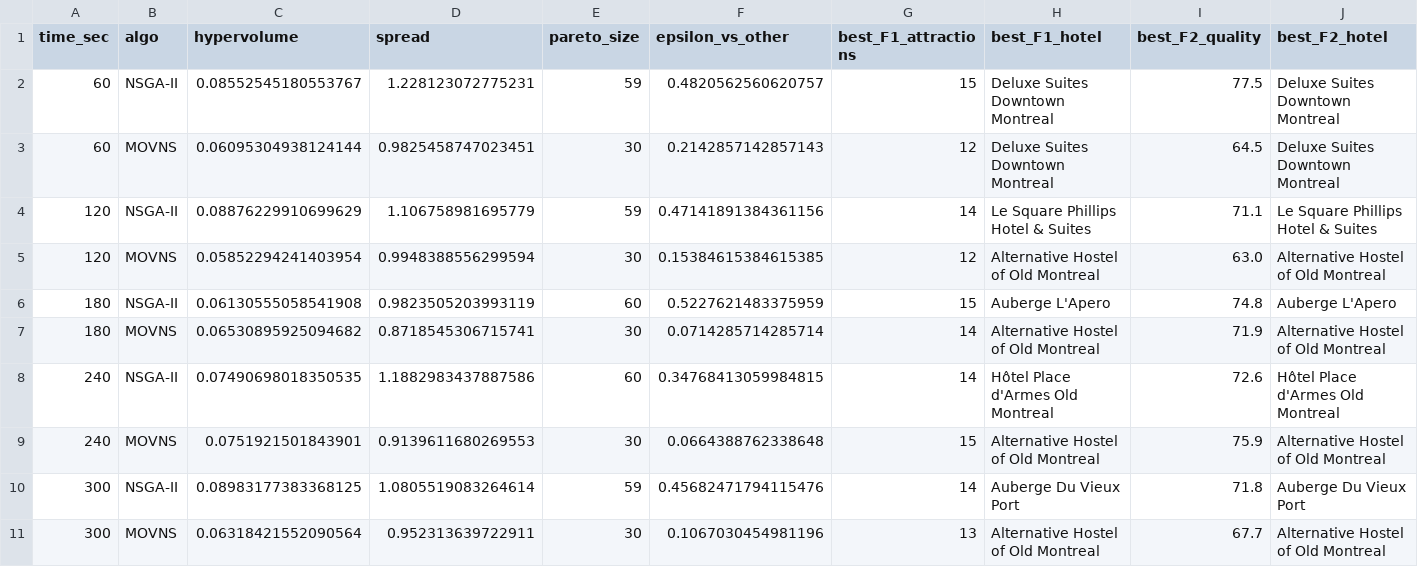
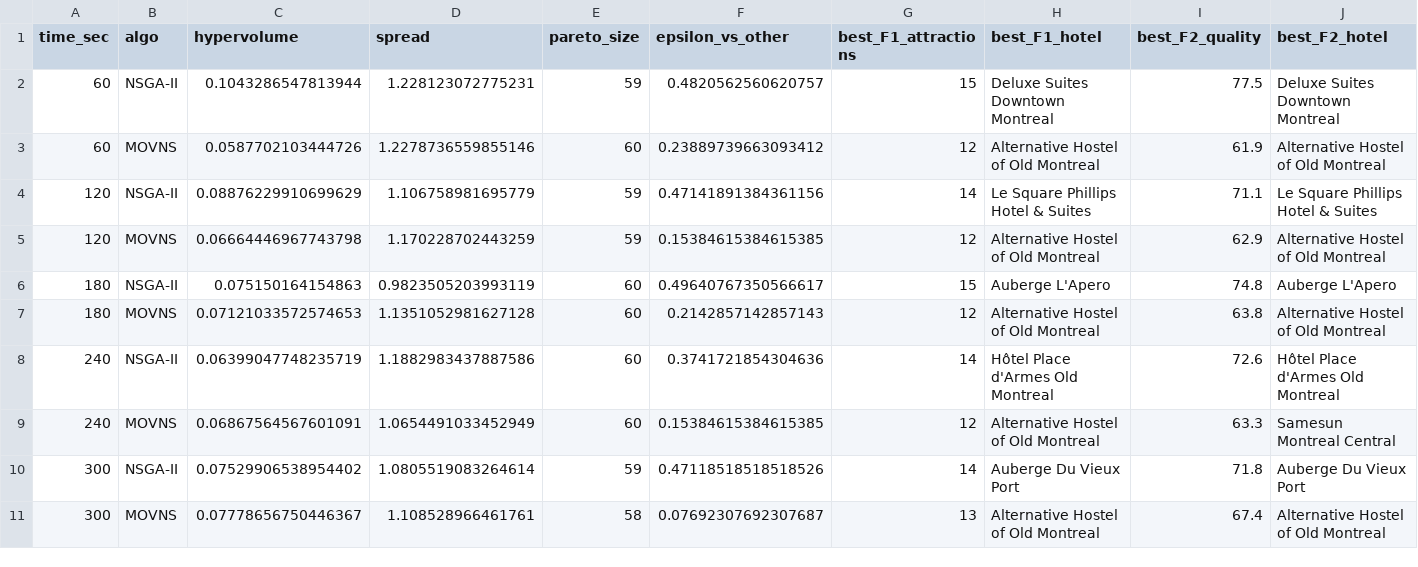
Before and after one commit to FilipePessoa30/Montreal-Tour-Planning, a CSV file: results/benchmark-summary.csv, drawn as a sheet; only a part is shown; the diff names each change by its address in the sheet, - before the commit and + after, or states it on an @@ line.

```diff
--- a/results/benchmark-summary.csv
+++ b/results/benchmark-summary.csv
-C2 (hypervolume): 0.08552545180553767
+C2 (hypervolume): 0.1043286547813944
-C3 (hypervolume): 0.06095304938124144
+C3 (hypervolume): 0.0587702103444726
-D3 (spread): 0.9825458747023451
+D3 (spread): 1.2278736559855146
-E3 (pareto_size): 30
+E3 (pareto_size): 60
-F3 (epsilon_vs_other): 0.2142857142857143
+F3 (epsilon_vs_other): 0.23889739663093412
-H3 (best_F1_hotel): Deluxe Suites Downtown Montreal
+H3 (best_F1_hotel): Alternative Hostel of Old Montreal
-I3 (best_F2_quality): 64.5
+I3 (best_F2_quality): 61.9
-J3 (best_F2_hotel): Deluxe Suites Downtown Montreal
+J3 (best_F2_hotel): Alternative Hostel of Old Montreal
-C5 (hypervolume): 0.05852294241403954
+C5 (hypervolume): 0.06664446967743798
-D5 (spread): 0.9948388556299594
+D5 (spread): 1.170228702443259
-E5 (pareto_size): 30
+E5 (pareto_size): 59
-I5 (best_F2_quality): 63.0
+I5 (best_F2_quality): 62.9
-C6 (hypervolume): 0.06130555058541908
+C6 (hypervolume): 0.075150164154863
-F6 (epsilon_vs_other): 0.5227621483375959
+F6 (epsilon_vs_other): 0.49640767350566617
-C7 (hypervolume): 0.06530895925094682
+C7 (hypervolume): 0.07121033572574653
-D7 (spread): 0.8718545306715741
+D7 (spread): 1.1351052981627128
-E7 (pareto_size): 30
+E7 (pareto_size): 60
-F7 (epsilon_vs_other): 0.0714285714285714
+F7 (epsilon_vs_other): 0.2142857142857143
-G7 (best_F1_attractions): 14
+G7 (best_F1_attractions): 12
-I7 (best_F2_quality): 71.9
+I7 (best_F2_quality): 63.8
-C8 (hypervolume): 0.07490698018350535
+C8 (hypervolume): 0.06399047748235719
-F8 (epsilon_vs_other): 0.34768413059984815
+F8 (epsilon_vs_other): 0.3741721854304636
-C9 (hypervolume): 0.0751921501843901
+C9 (hypervolume): 0.06867564567601091
-D9 (spread): 0.9139611680269553
+D9 (spread): 1.0654491033452949
-E9 (pareto_size): 30
+E9 (pareto_size): 60
-F9 (epsilon_vs_other): 0.0664388762338648
+F9 (epsilon_vs_other): 0.15384615384615385
-G9 (best_F1_attractions): 15
+G9 (best_F1_attractions): 12
-I9 (best_F2_quality): 75.9
+I9 (best_F2_quality): 63.3
-J9 (best_F2_hotel): Alternative Hostel of Old Montreal
+J9 (best_F2_hotel): Samesun Montreal Central
-C10 (hypervolume): 0.08983177383368125
+C10 (hypervolume): 0.07529906538954402
-F10 (epsilon_vs_other): 0.45682471794115476
+F10 (epsilon_vs_other): 0.47118518518518526
-C11 (hypervolume): 0.06318421552090564
+C11 (hypervolume): 0.07778656750446367
-D11 (spread): 0.952313639722911
+D11 (spread): 1.108528966461761
-E11 (pareto_size): 30
+E11 (pareto_size): 58
-F11 (epsilon_vs_other): 0.1067030454981196
+F11 (epsilon_vs_other): 0.07692307692307687
-I11 (best_F2_quality): 67.7
+I11 (best_F2_quality): 67.4
```
Also changed, not shown: 50 other files.
